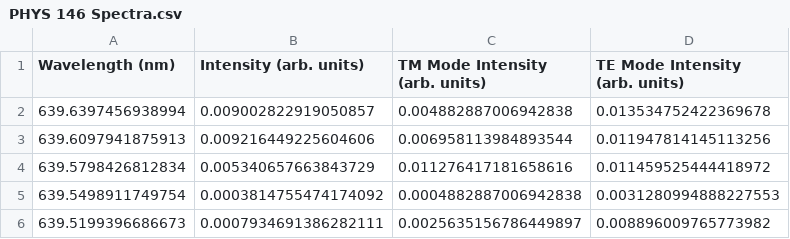
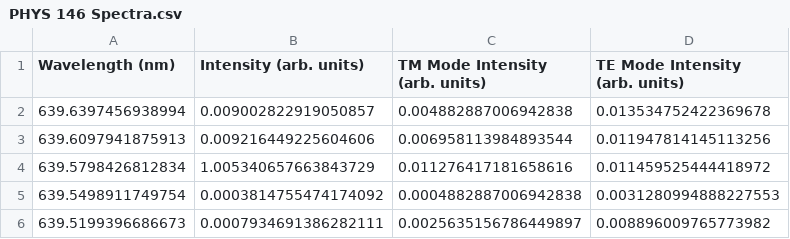
Before and after one commit to JeffKhuu/phys181lab, a CSV file: PHYS 146 Spectra.csv, drawn as a sheet; only a part is shown.

```diff
--- a/PHYS 146 Spectra.csv
+++ b/PHYS 146 Spectra.csv
@@ -3,3 +3,3 @@
 639.6097941875913,0.009216449225604606,0.006958113984893544,0.011947814145113256
-639.5798426812834,0.005340657663843729,0.011276417181658616,0.011459525444418972
+639.5798426812834,1.005340657663843729,0.011276417181658616,0.011459525444418972
 639.5498911749754,0.0003814755474174092,0.0004882887006942838,0.0031280994888227553
```
Also changed, not shown: 2 other files.
